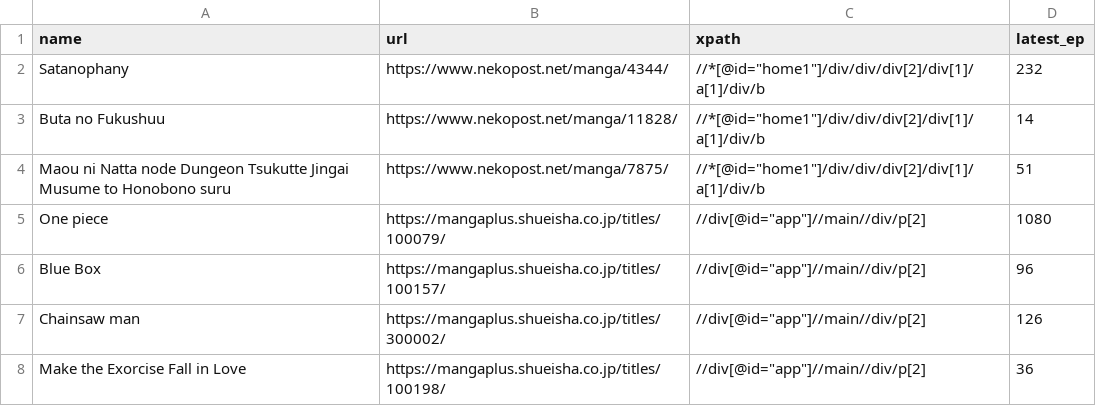
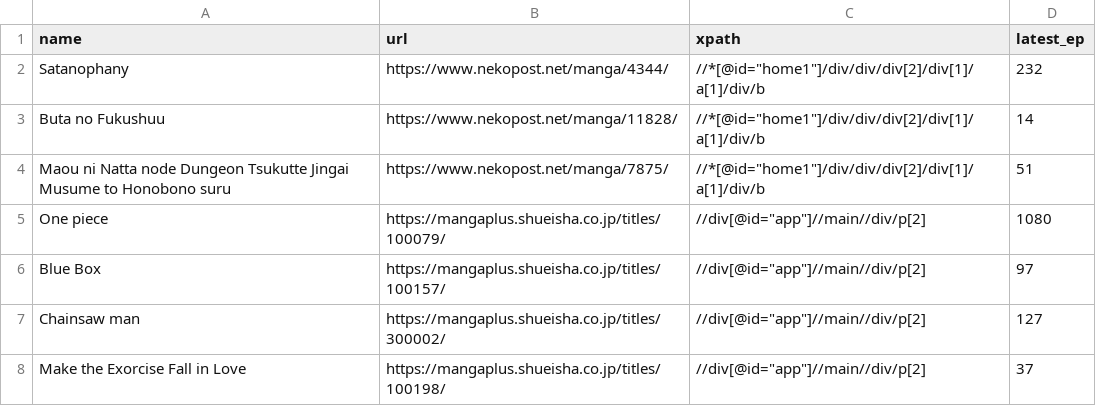
Before and after one commit to orpheousff8/mangaEpChecker, a CSV file: db.csv, drawn as a sheet.

```diff
--- a/db.csv
+++ b/db.csv
@@ -5,4 +5,4 @@ Maou ni Natta node Dungeon Tsukutte Jingai Musume to Honobono suru,https://www.n
 One piece,https://mangaplus.shueisha.co.jp/titles/100079/,"//div[@id=""app""]//main//div/p[2]",1080
-Blue Box,https://mangaplus.shueisha.co.jp/titles/100157/,"//div[@id=""app""]//main//div/p[2]",96
-Chainsaw man,https://mangaplus.shueisha.co.jp/titles/300002/,"//div[@id=""app""]//main//div/p[2]",126
-Make the Exorcise Fall in Love,https://mangaplus.shueisha.co.jp/titles/100198/,"//div[@id=""app""]//main//div/p[2]",36
+Blue Box,https://mangaplus.shueisha.co.jp/titles/100157/,"//div[@id=""app""]//main//div/p[2]",97
+Chainsaw man,https://mangaplus.shueisha.co.jp/titles/300002/,"//div[@id=""app""]//main//div/p[2]",127
+Make the Exorcise Fall in Love,https://mangaplus.shueisha.co.jp/titles/100198/,"//div[@id=""app""]//main//div/p[2]",37
```
Also changed, not shown: 1 other file.
